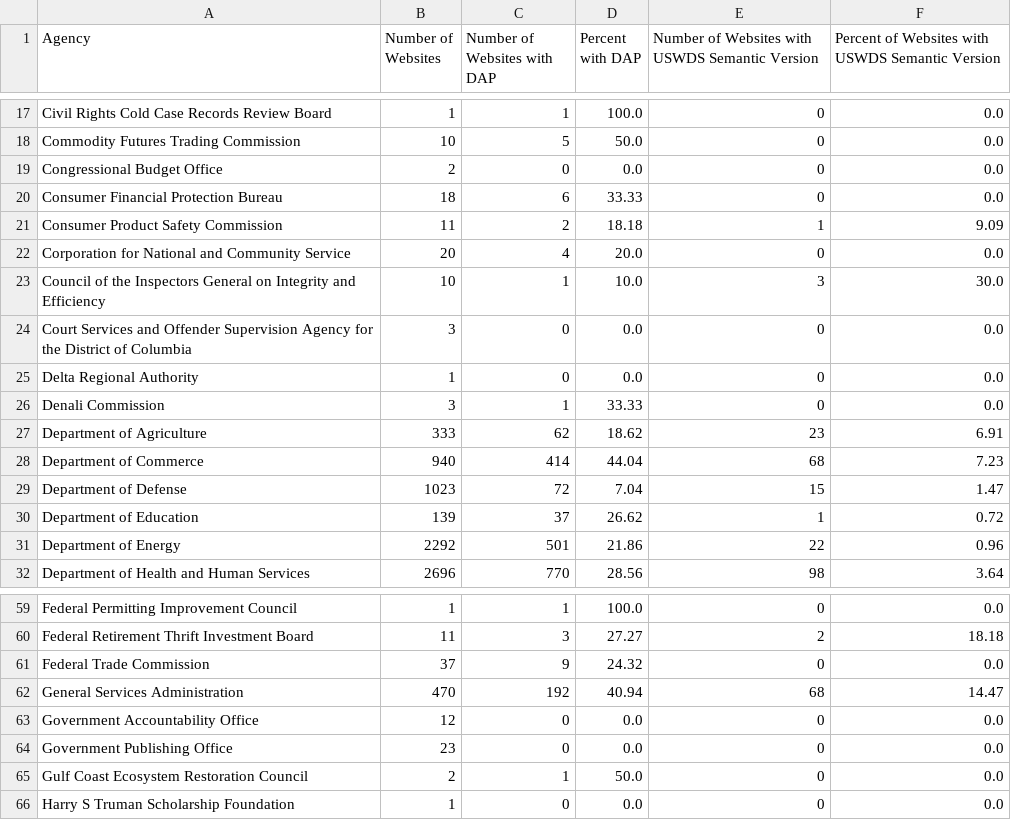
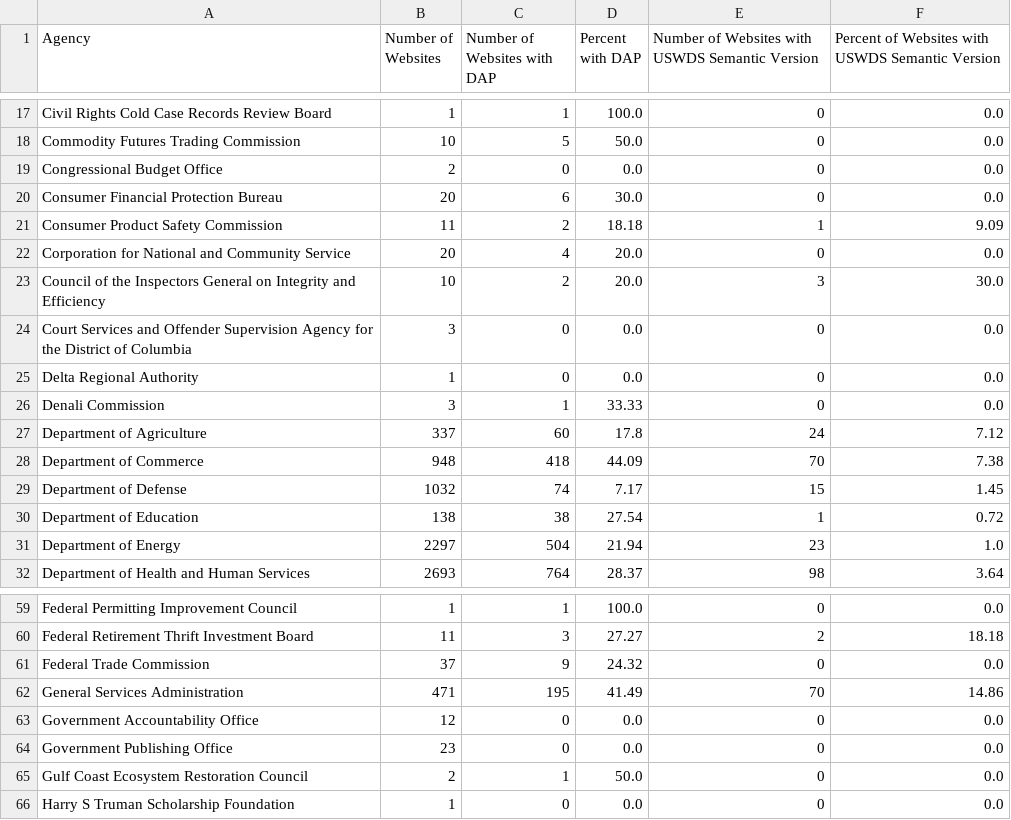
Before and after one commit to arpitjain099/site-scanning-analysis, a CSV file: reports/idea.csv, drawn as a sheet; only a part is shown, gaps mark what is left out; the diff covers the shown part only.

```diff
--- a/reports/idea.csv
+++ b/reports/idea.csv
@@ -19,6 +19,6 @@ Commodity Futures Trading Commission,10,5,50.0,0,0.0
 Congressional Budget Office,2,0,0.0,0,0.0
-Consumer Financial Protection Bureau,18,6,33.33,0,0.0
+Consumer Financial Protection Bureau,20,6,30.0,0,0.0
 Consumer Product Safety Commission,11,2,18.18,1,9.09
 Corporation for National and Community Service,20,4,20.0,0,0.0
-Council of the Inspectors General on Integrity and Efficiency,10,1,10.0,3,30.0
+Council of the Inspectors General on Integrity and Efficiency,10,2,20.0,3,30.0
 Court Services and Offender Supervision Agency for the District of Columbia,3,0,0.0,0,0.0
@@ -26,7 +26,7 @@ Delta Regional Authority,1,0,0.0,0,0.0
 Denali Commission,3,1,33.33,0,0.0
-Department of Agriculture,333,62,18.62,23,6.91
-Department of Commerce,940,414,44.04,68,7.23
-Department of Defense,1023,72,7.04,15,1.47
-Department of Education,139,37,26.62,1,0.72
-Department of Energy,2292,501,21.86,22,0.96
-Department of Health and Human Services,2696,770,28.56,98,3.64
+Department of Agriculture,337,60,17.8,24,7.12
+Department of Commerce,948,418,44.09,70,7.38
+Department of Defense,1032,74,7.17,15,1.45
+Department of Education,138,38,27.54,1,0.72
+Department of Energy,2297,504,21.94,23,1.0
+Department of Health and Human Services,2693,764,28.37,98,3.64
@@ -61,3 +61,3 @@ Federal Retirement Thrift Investment Board,11,3,27.27,2,18.18
 Federal Trade Commission,37,9,24.32,0,0.0
-General Services Administration,470,192,40.94,68,14.47
+General Services Administration,471,195,41.49,70,14.86
 Government Accountability Office,12,0,0.0,0,0.0
```
Also changed, not shown: 100 edited cells elsewhere in this file, reports/idea-bureau.csv.
